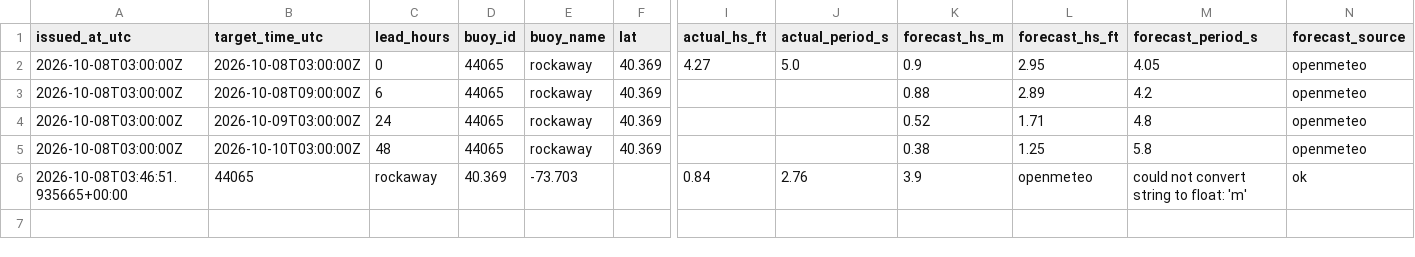
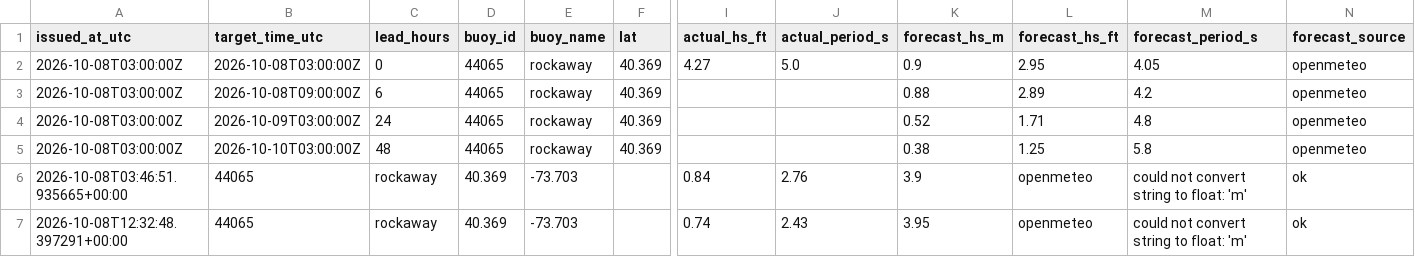
Before and after one commit to philbliss99/surfpy-custom-logger, a CSV file: data/44065_rockaway_log.csv, drawn as a sheet; only a part is shown, gaps mark what is left out; rows hold the shown columns only; the diff names each change by its address in the sheet, - before the commit and + after, or states it on an @@ line.

```diff
--- a/data/44065_rockaway_log.csv
+++ b/data/44065_rockaway_log.csv
+row 7: 2026-10-08T12:32:48.397291+00:00 | 44065 | rockaway | 40.369 | -73.703 |  | 0.74 | 2.43 | 3.95 | openmeteo | could not convert string to float: 'm' | ok
```
Also changed, not shown: data/46053_santabarbara_log.csv, data/46221_santamonica_log.csv.
